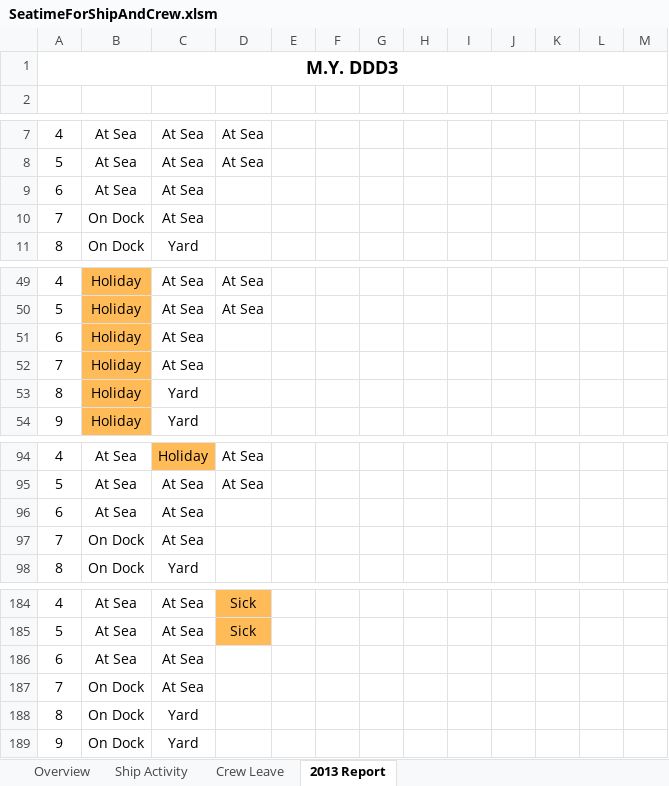
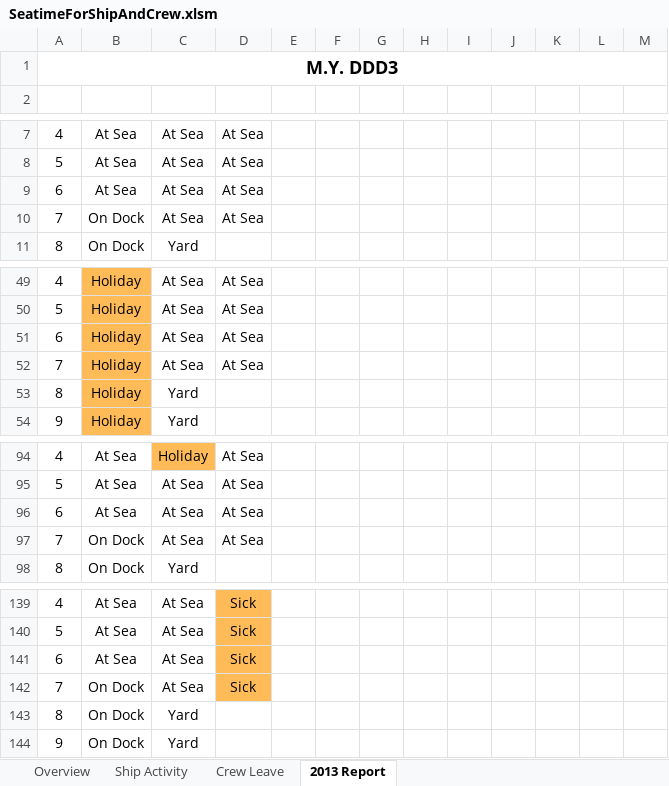
Before and after one commit to RobBebb/Seatime, an Excel workbook: SeatimeForShipAndCrew.xlsm, sheet 2013 Report, drawn as a sheet; only a part is shown, gaps mark what is left out; values as stored, in another font and other column widths than the file's, no borders; addresses are those after the commit; the diff covers the shown part only; the diff names each change by its address in the sheet, - before the commit and + after, or states it on an @@ line.

Commit message:
Cleaned up the code
Added routines for setting up borders

```diff
--- a/SeatimeForShipAndCrew.xlsm (sheet 2013 Report)
+++ b/SeatimeForShipAndCrew.xlsm (sheet 2013 Report)
-B1:M1 fill: #FF9900
+B1:M1 fill: none
-D9:D10: (empty)
+D9:D10: At Sea
-D51:D52: (empty)
+D51:D52: At Sea
-D96:D97: (empty)
+D96:D97: At Sea
-D141:D142: (empty)
+D141:D142: Sick
-D141:D142 fill: none
+D141:D142 fill: #FFBB57
```
Also changed, not shown: 6 added rows, 6 removed rows, 39 moved rows and 7 edited cells elsewhere in this sheet, sheet Overview, formulas that keep their value.
